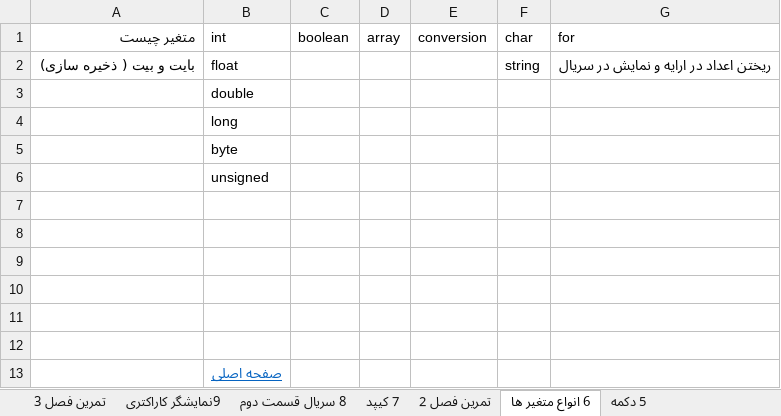
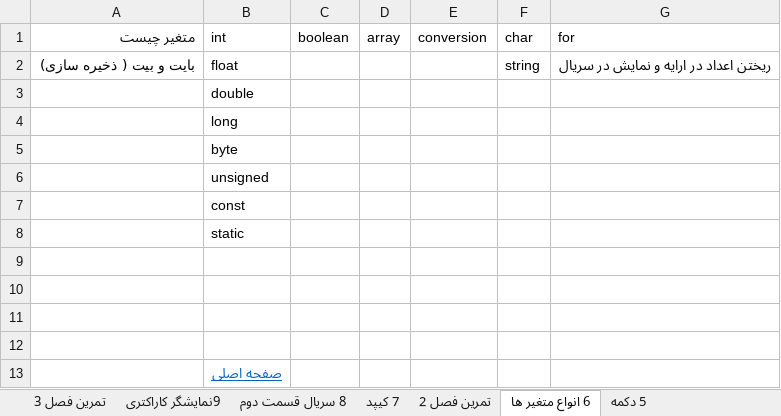
Before and after one commit to malekzahedi/arduinotadris, an Excel workbook: چارت آموزشی/آردوینو.xlsx, sheet 6 انواع متغیر ها, drawn as a sheet; values as stored, in another font and other column widths than the file's, no borders; the diff names each change by its address in the sheet, - before the commit and + after, or states it on an @@ line.

Commit message:
takmile motaghayerha (static moonde)

```diff
--- a/چارت آموزشی/آردوینو.xlsx (sheet 6 انواع متغیر ها)
+++ b/چارت آموزشی/آردوینو.xlsx (sheet 6 انواع متغیر ها)
-B7 (int): (empty)
+B7 (int): const
-B8 (int): (empty)
+B8 (int): static
```
Also changed, not shown: 5 other files.
